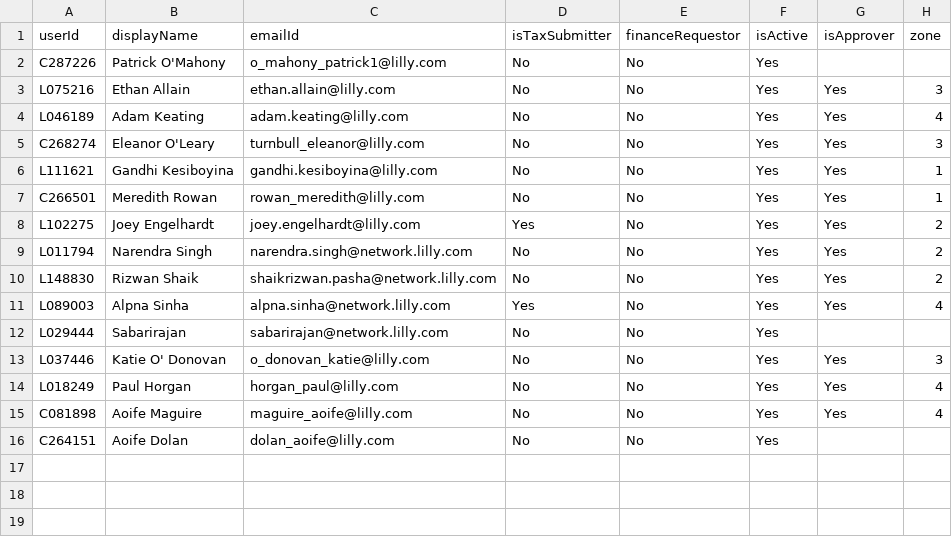
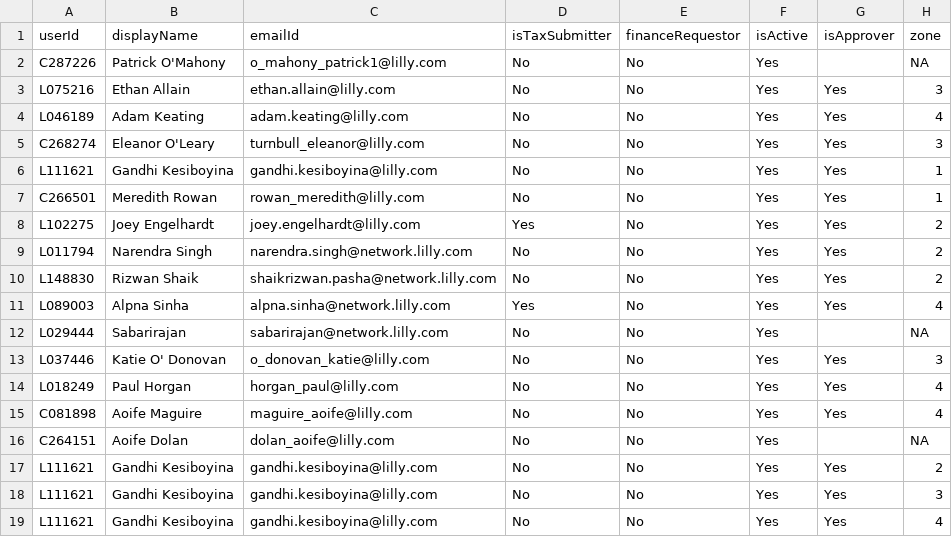
Before and after one commit to riz537/GSIT_ICNBPL, a CSV file: db/data/icnpbl-Users.csv, drawn as a sheet; the diff names each change by its address in the sheet, - before the commit and + after, or states it on an @@ line.

```diff
--- a/db/data/icnpbl-Users.csv
+++ b/db/data/icnpbl-Users.csv
-H2 (zone): (empty)
+H2 (zone): NA
-H12 (zone): (empty)
+H12 (zone): NA
-H16 (zone): (empty)
+H16 (zone): NA
+row 17: L111621 | Gandhi Kesiboyina | gandhi.kesiboyina@lilly.com | No | No | Yes | Yes | 2
+row 18: L111621 | Gandhi Kesiboyina | gandhi.kesiboyina@lilly.com | No | No | Yes | Yes | 3
+row 19: L111621 | Gandhi Kesiboyina | gandhi.kesiboyina@lilly.com | No | No | Yes | Yes | 4
```
Also changed, not shown: 15 other files.
